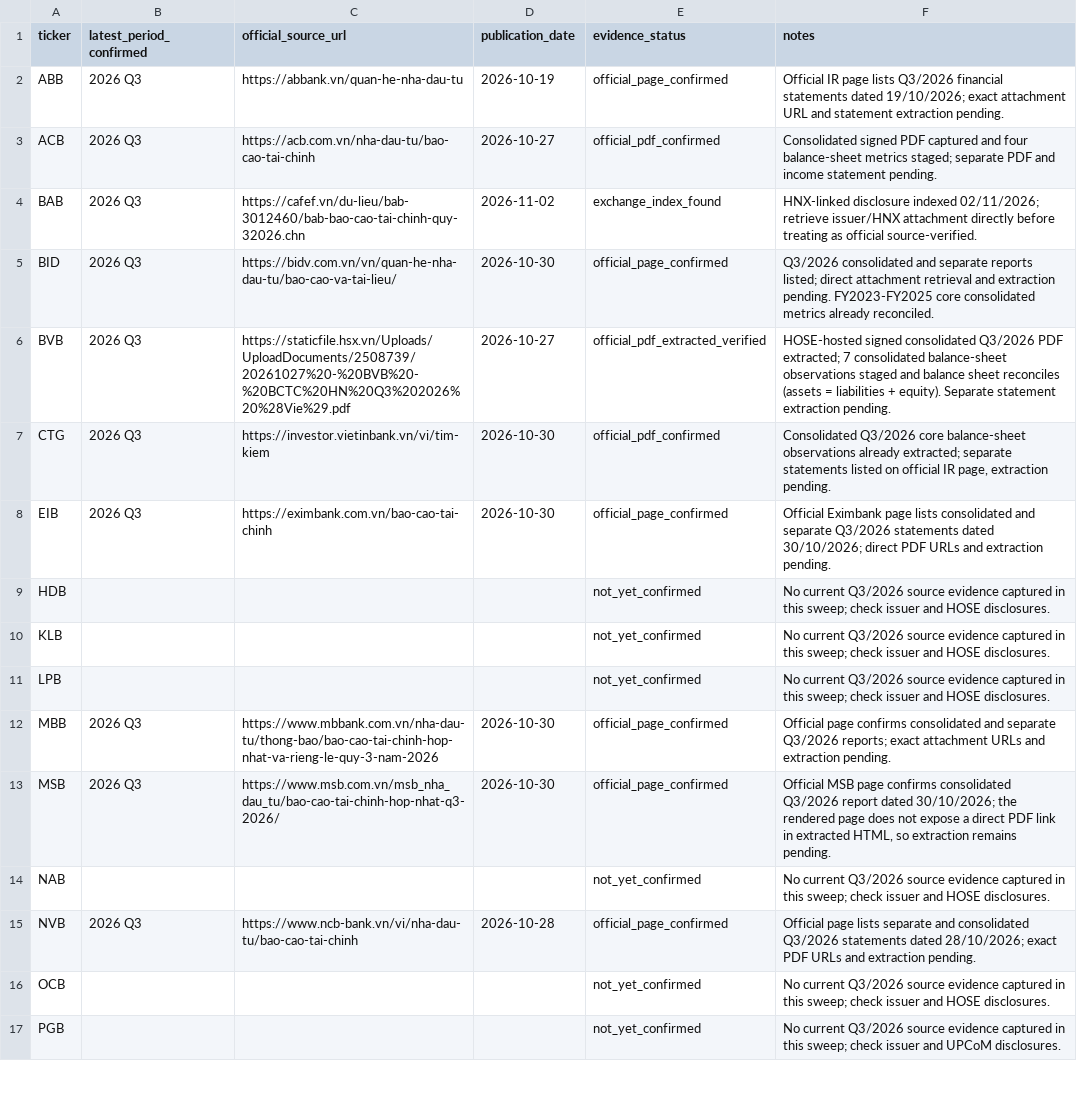
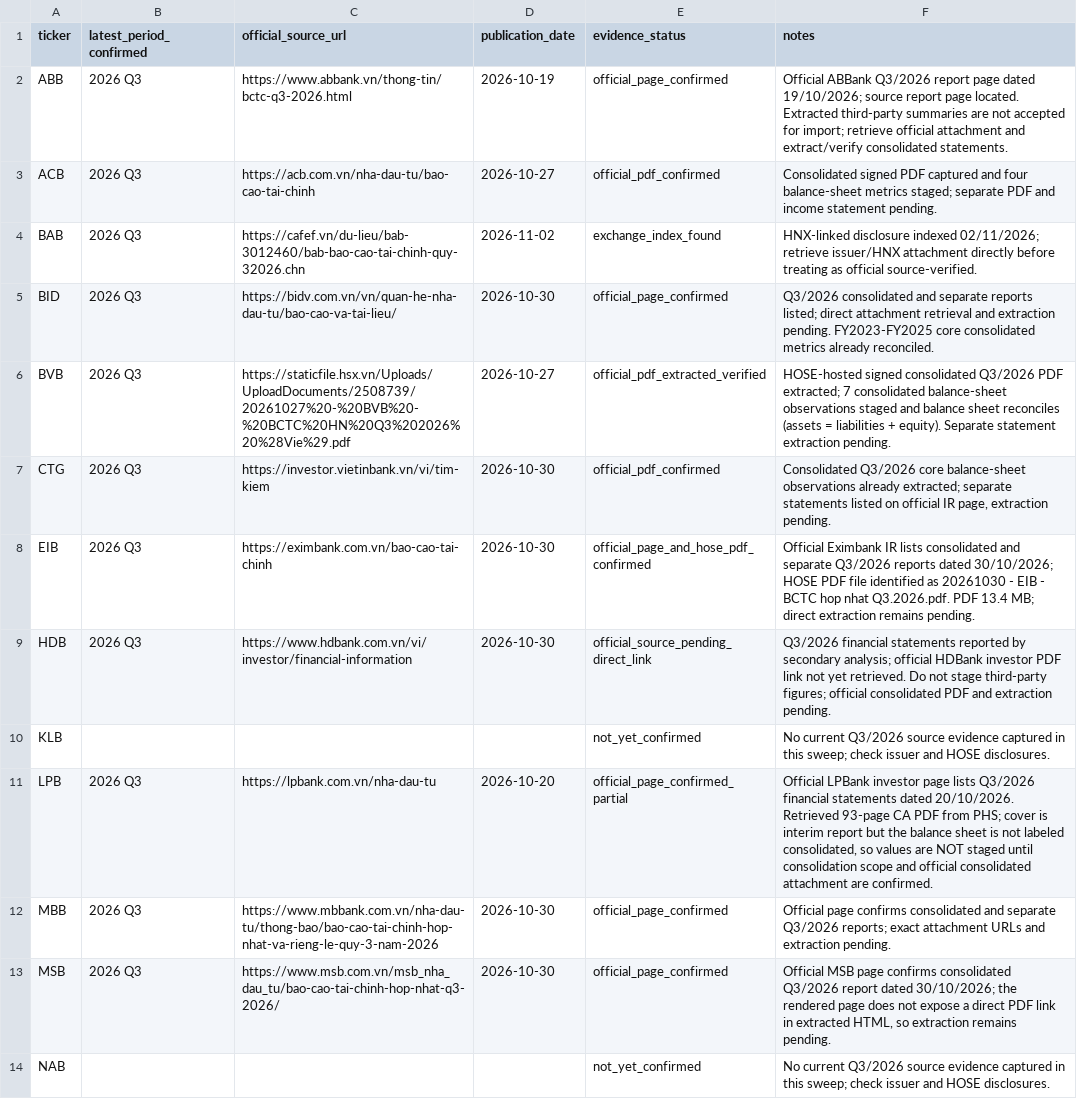
Before and after one commit to TRILM1611/vietnam-banking-dashboard, a CSV file: Ngan-hang/vn_banking_dashboard_free/BANK_REGISTRY_SWEEP_2026-11-05.csv, drawn as a sheet; only a part is shown; the shorter side is filled out with more unchanged rows.

Commit message:
Update official Q3 2026 source discovery for ABB EIB LPB and HDB

```diff
--- a/Ngan-hang/vn_banking_dashboard_free/BANK_REGISTRY_SWEEP_2026-11-05.csv
+++ b/Ngan-hang/vn_banking_dashboard_free/BANK_REGISTRY_SWEEP_2026-11-05.csv
@@ -1,3 +1,3 @@
 ticker,latest_period_confirmed,official_source_url,publication_date,evidence_status,notes
-"ABB","2026 Q3","https://abbank.vn/quan-he-nha-dau-tu","2026-10-19","official_page_confirmed","Official IR page lists Q3/2026 financial statements dated 19/10/2026; exact attachment URL and statement extraction pending."
+"ABB","2026 Q3","https://www.abbank.vn/thong-tin/bctc-q3-2026.html","2026-10-19","official_page_confirmed","Official ABBank Q3/2026 report page dated 19/10/2026; source report page located. Extracted third-party summaries are not accepted for import; retrieve official attachment and extract/verify consolidated statements."
 "ACB","2026 Q3","https://acb.com.vn/nha-dau-tu/bao-cao-tai-chinh","2026-10-27","official_pdf_confirmed","Consolidated signed PDF captured and four balance-sheet metrics staged; separate PDF and income statement pending."
@@ -7,6 +7,6 @@ ticker,latest_period_confirmed,official_source_url,publication_date,evidence_sta
 "CTG","2026 Q3","https://investor.vietinbank.vn/vi/tim-kiem","2026-10-30","official_pdf_confirmed","Consolidated Q3/2026 core balance-sheet observations already extracted; separate statements listed on official IR page, extraction pending."
-"EIB","2026 Q3","https://eximbank.com.vn/bao-cao-tai-chinh","2026-10-30","official_page_confirmed","Official Eximbank page lists consolidated and separate Q3/2026 statements dated 30/10/2026; direct PDF URLs and extraction pending."
-"HDB","","","","not_yet_confirmed","No current Q3/2026 source evidence captured in this sweep; check issuer and HOSE disclosures."
+"EIB","2026 Q3","https://eximbank.com.vn/bao-cao-tai-chinh","2026-10-30","official_page_and_hose_pdf_confirmed","Official Eximbank IR lists consolidated and separate Q3/2026 reports dated 30/10/2026; HOSE PDF file identified as 20261030 - EIB - BCTC hop nhat Q3.2026.pdf. PDF 13.4 MB; direct extraction remains pending."
+"HDB","2026 Q3","https://www.hdbank.com.vn/vi/investor/financial-information","2026-10-30","official_source_pending_direct_link","Q3/2026 financial statements reported by secondary analysis; official HDBank investor PDF link not yet retrieved. Do not stage third-party figures; official consolidated PDF and extraction pending."
 "KLB","","","","not_yet_confirmed","No current Q3/2026 source evidence captured in this sweep; check issuer and HOSE disclosures."
-"LPB","","","","not_yet_confirmed","No current Q3/2026 source evidence captured in this sweep; check issuer and HOSE disclosures."
+"LPB","2026 Q3","https://lpbank.com.vn/nha-dau-tu","2026-10-20","official_page_confirmed_partial","Official LPBank investor page lists Q3/2026 financial statements dated 20/10/2026. Retrieved 93-page CA PDF from PHS; cover is interim report but the balance sheet is not labeled consolidated, so values are NOT staged until consolidation scope and official consolidated attachment are confirmed."
 "MBB","2026 Q3","https://www.mbbank.com.vn/nha-dau-tu/thong-bao/bao-cao-tai-chinh-hop-nhat-va-rieng-le-quy-3-nam-2026","2026-10-30","official_page_confirmed","Official page confirms consolidated and separate Q3/2026 reports; exact attachment URLs and extraction pending."
```
